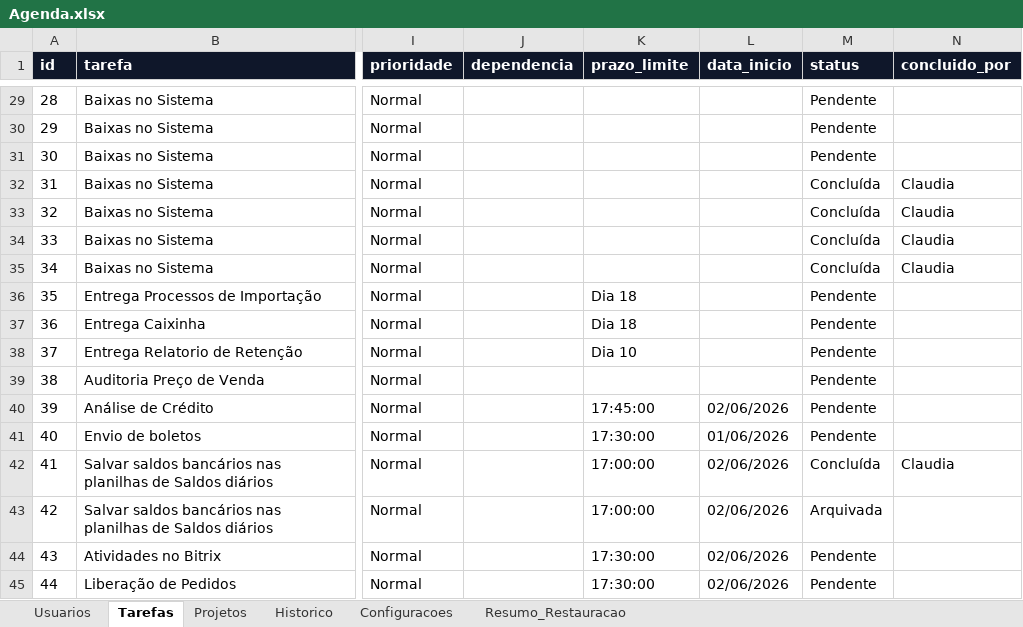
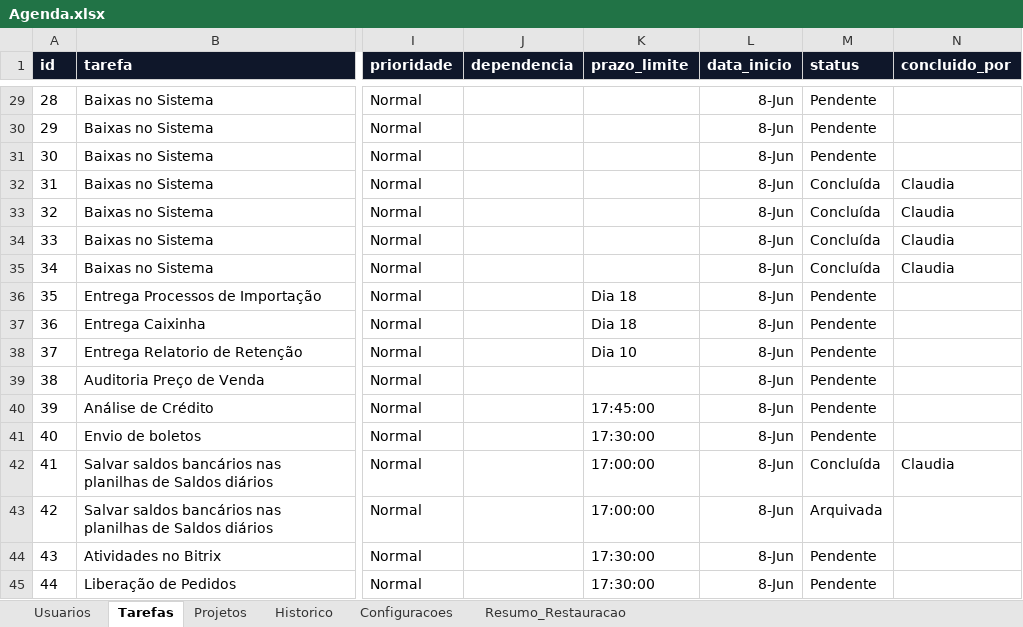
Before and after one commit to paulamayara10-code/agenda, an Excel workbook: Agenda.xlsx, sheet Tarefas, drawn as a sheet; only a part is shown, gaps mark what is left out; values as stored, in another font and other column widths than the file's, no borders; table styles not drawn; the diff covers the shown part only; the diff names each change by its address in the sheet, - before the commit and + after, or states it on an @@ line.

```diff
--- a/Agenda.xlsx (sheet Tarefas)
+++ b/Agenda.xlsx (sheet Tarefas)
-L29:L39 (data_inicio): (empty)
+L29:L39 (data_inicio): 8-Jun
-L40 (data_inicio): 02/06/2026
+L40 (data_inicio): 8-Jun
-L41 (data_inicio): 01/06/2026
+L41 (data_inicio): 8-Jun
-L42:L45 (data_inicio): 02/06/2026
+L42:L45 (data_inicio): 8-Jun
```
Also changed, not shown: 27 edited cells elsewhere in this sheet.
